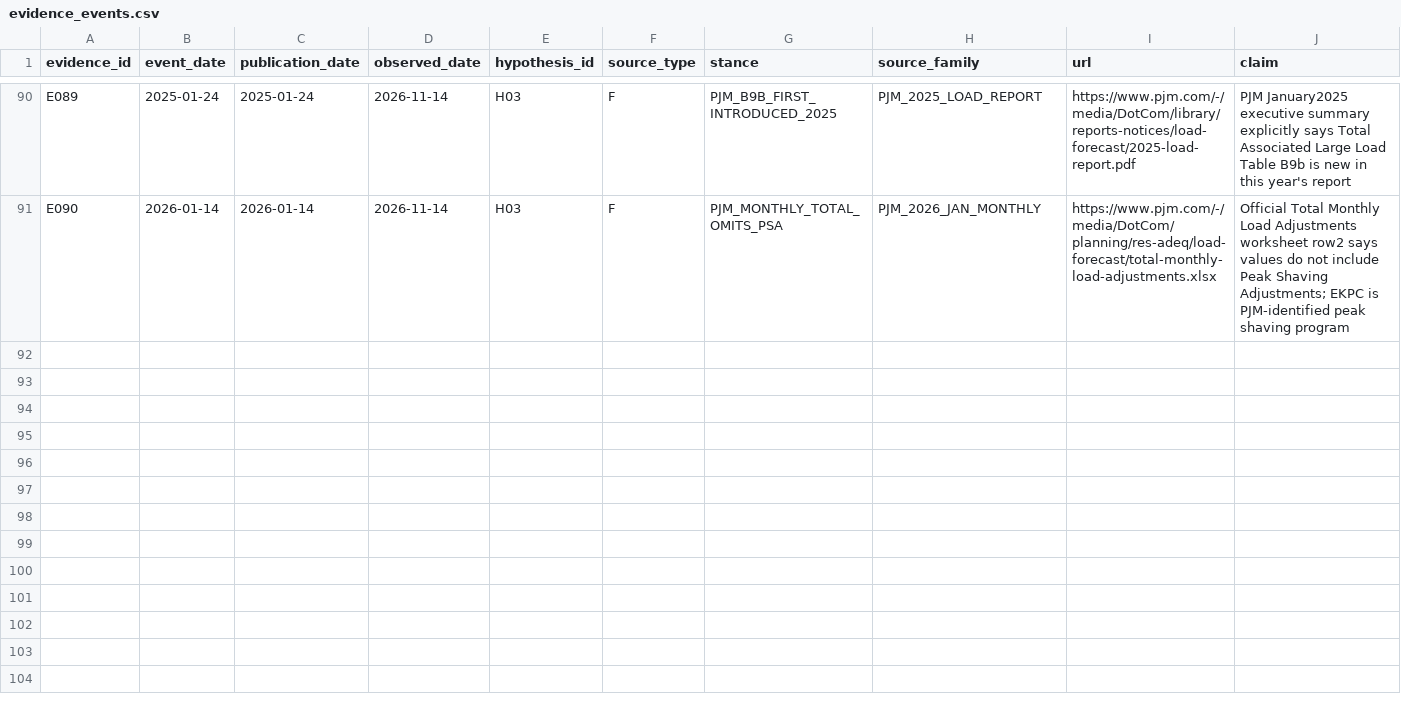
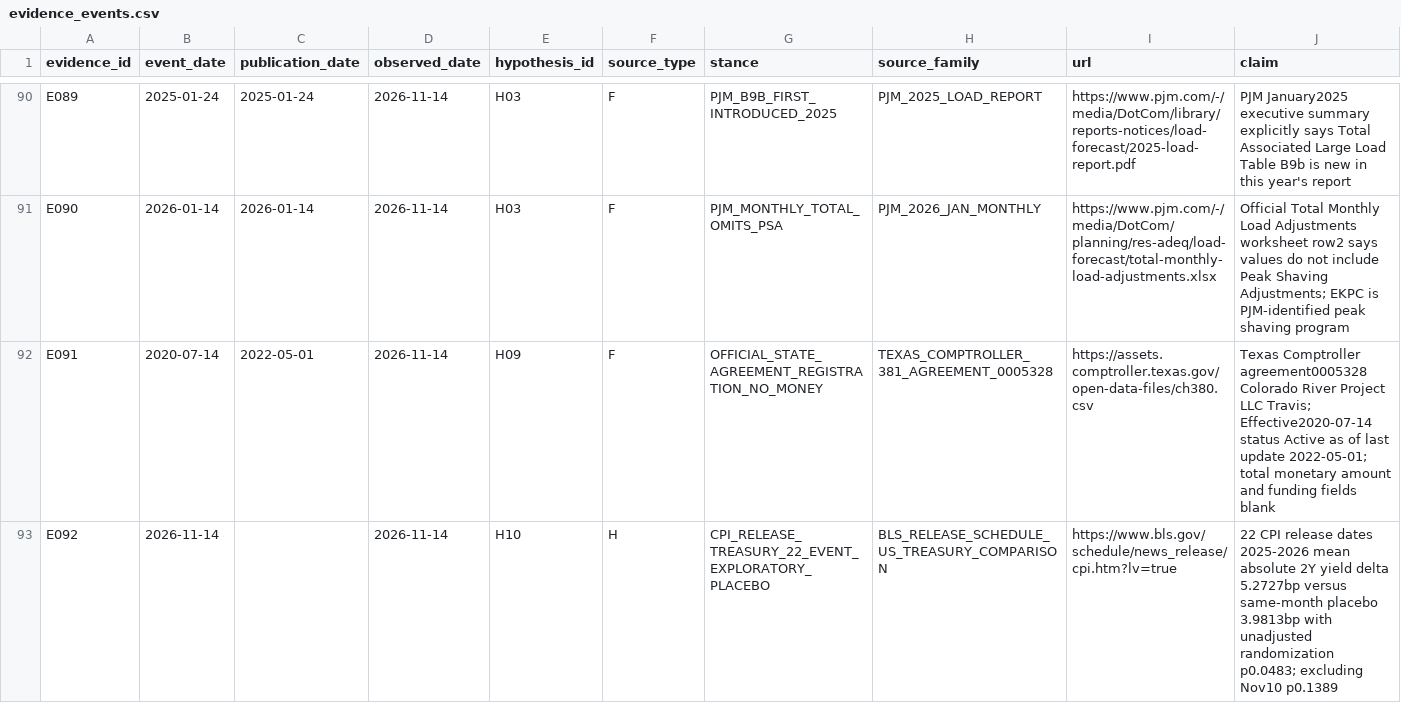
Before and after one commit to fweiger/AI_book, a CSV file: topics/us-2026-midterms-policy-ai-2029/data/evidence_events.csv, drawn as a sheet; only a part is shown, gaps mark what is left out; rows hold the shown columns only; the diff names each change by its address in the sheet, - before the commit and + after, or states it on an @@ line.

Commit message:
[TOPIC-011 H09/H10] Register official Texas 381 amount blank and CPI release event-study result with falsification

```diff
--- a/topics/us-2026-midterms-policy-ai-2029/data/evidence_events.csv
+++ b/topics/us-2026-midterms-policy-ai-2029/data/evidence_events.csv
+row 92: E091 | 2020-07-14 | 2022-05-01 | 2026-11-14 | H09 | F | OFFICIAL_STATE_AGREEMENT_REGISTRATION_NO_MONEY | TEXAS_COMPTROLLER_381_AGREEMENT_0005328 | https://assets.comptroller.texas.gov/open-data-files/ch380.csv | Texas Comptroller agreement0005328 Colorado River Project LLC Travis; Effective2020-07-14 status Active as of last update 2022-05-01; total monetary amount and funding fields blank
+row 93: E092 | 2026-11-14 |  | 2026-11-14 | H10 | H | CPI_RELEASE_TREASURY_22_EVENT_EXPLORATORY_PLACEBO | BLS_RELEASE_SCHEDULE_US_TREASURY_COMPARISON | https://www.bls.gov/schedule/news_release/cpi.htm?lv=true | 22 CPI release dates 2025-2026 mean absolute 2Y yield delta 5.2727bp versus same-month placebo 3.9813bp with unadjusted randomization p0.0483; excluding Nov10 p0.1389
```
